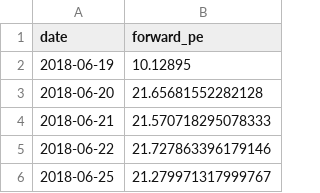
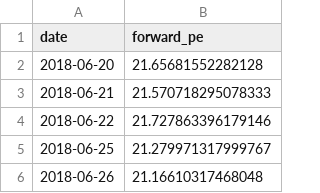
Before and after one commit to AlphaLabX1/forward-pe-viewer, a CSV file: data/20518_communication_services.csv, drawn as a sheet; only a part is shown; the shorter side is filled out with more unchanged rows; the diff names each change by its address in the sheet, - before the commit and + after, or states it on an @@ line.

```diff
--- a/data/20518_communication_services.csv
+++ b/data/20518_communication_services.csv
-row 2: 2018-06-19 | 10.12895
```
Also changed, not shown: data/trailing/20518_communication_services.csv, 7 other files.
